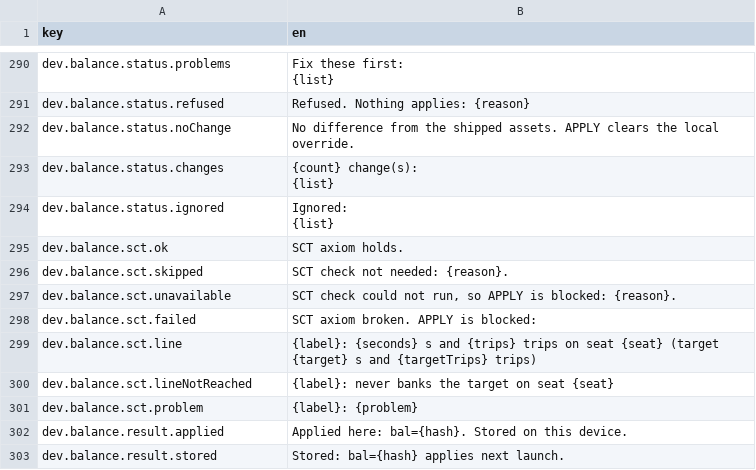
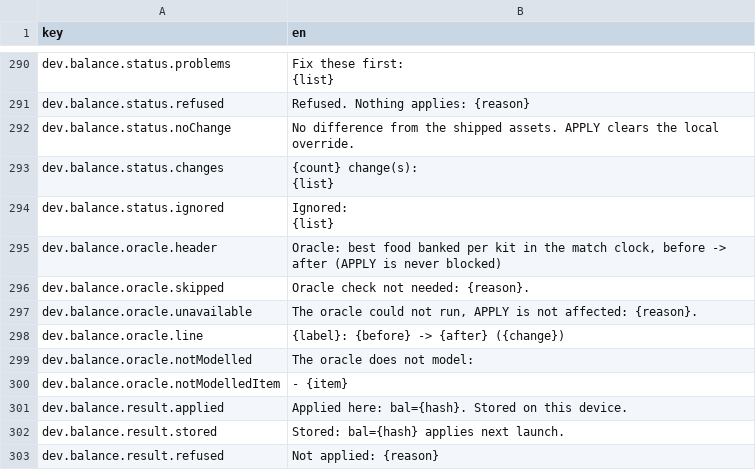
Before and after one commit to mtejedorg/CluckWars, a CSV file: Assets/_Game/Resources/Text/UiText.csv, drawn as a sheet; only a part is shown, gaps mark what is left out; the shorter side is filled out with more unchanged rows.

```diff
--- a/Assets/_Game/Resources/Text/UiText.csv
+++ b/Assets/_Game/Resources/Text/UiText.csv
@@ -298,9 +298,8 @@ dev.balance.status.ignored,"Ignored:
 {list}"
-dev.balance.sct.ok,SCT axiom holds.
-dev.balance.sct.skipped,SCT check not needed: {reason}.
-dev.balance.sct.unavailable,"SCT check could not run, so APPLY is blocked: {reason}."
-dev.balance.sct.failed,SCT axiom broken. APPLY is blocked:
-dev.balance.sct.line,{label}: {seconds} s and {trips} trips on seat {seat} (target {target} s and {targetTrips} trips)
-dev.balance.sct.lineNotReached,{label}: never banks the target on seat {seat}
-dev.balance.sct.problem,{label}: {problem}
+dev.balance.oracle.header,"Oracle: best food banked per kit in the match clock, before -> after (APPLY is never blocked)"
+dev.balance.oracle.skipped,Oracle check not needed: {reason}.
+dev.balance.oracle.unavailable,"The oracle could not run, APPLY is not affected: {reason}."
+dev.balance.oracle.line,{label}: {before} -> {after} ({change})
+dev.balance.oracle.notModelled,The oracle does not model:
+dev.balance.oracle.notModelledItem,- {item}
 dev.balance.result.applied,Applied here: bal={hash}. Stored on this device.
```
Also changed, not shown: 15 other files.
